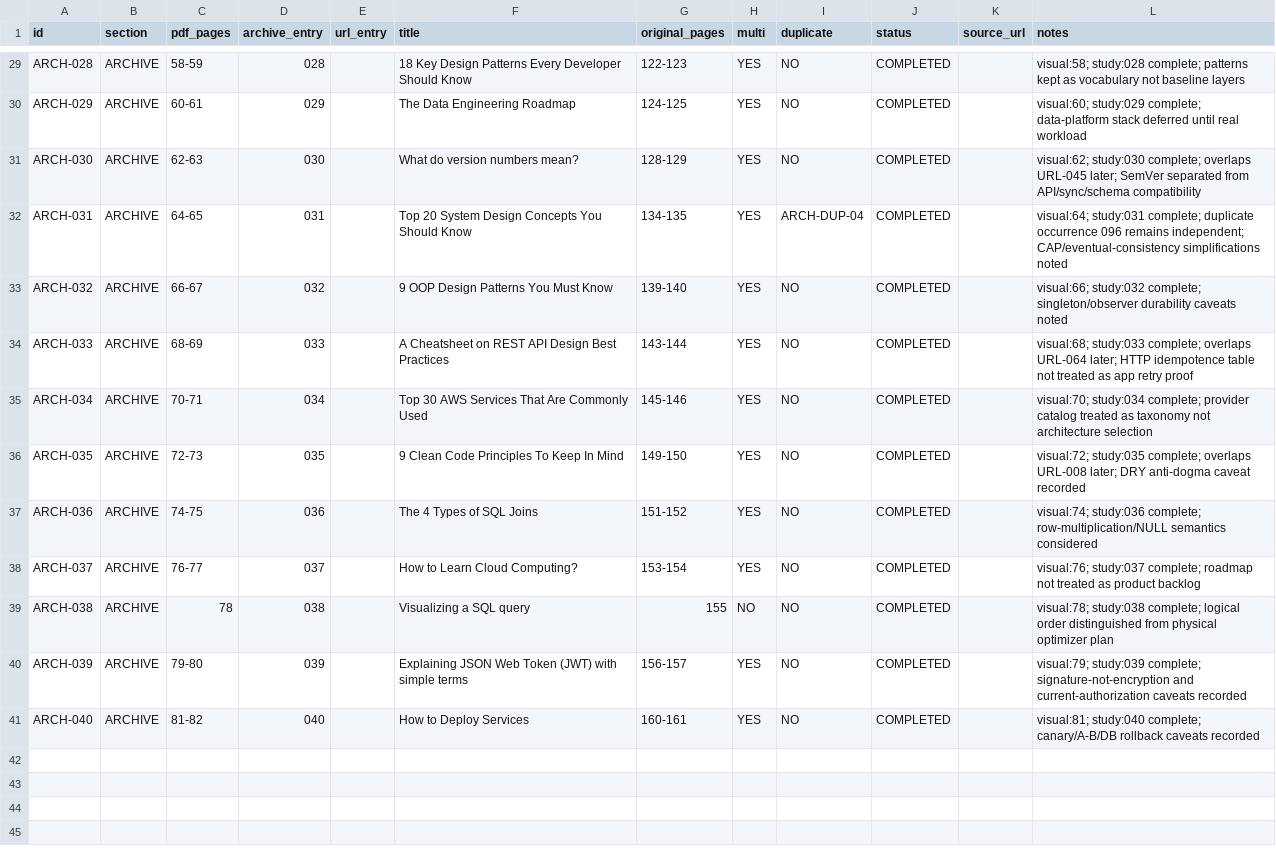
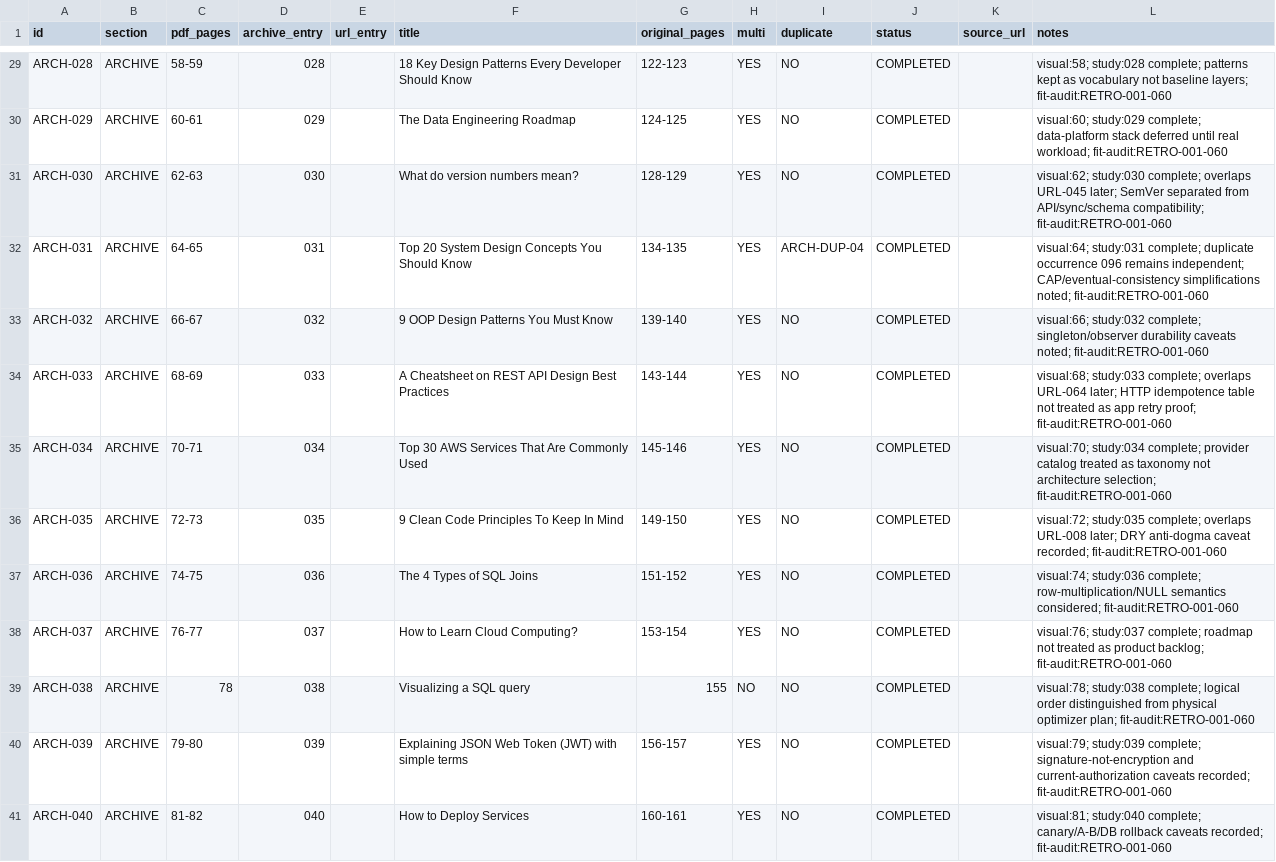
Before and after one commit to Absolute-Martial/Squiflow, a CSV file: docs/review/bytebytego_308/ledger_archive_001_040.csv, drawn as a sheet; only a part is shown, gaps mark what is left out; the diff covers the shown part only; the diff names each change by its address in the sheet, - before the commit and + after, or states it on an @@ line.

```diff
--- a/docs/review/bytebytego_308/ledger_archive_001_040.csv
+++ b/docs/review/bytebytego_308/ledger_archive_001_040.csv
-L29 (notes): …not baseline layers
+L29 (notes): …not baseline layers; fit-audit:RETRO-001-060
-L30 (notes): …until real workload
+L30 (notes): …until real workload; fit-audit:RETRO-001-060
-L31 (notes): …from API/sync/schema compatibility
+L31 (notes): …from API/sync/schema compatibility; fit-audit:RETRO-001-060
-L32 (notes): …CAP/eventual-consistency simplifications noted
+L32 (notes): …CAP/eventual-consistency simplifications noted; fit-audit:RETRO-001-060
-L33 (notes): …durability caveats noted
+L33 (notes): …durability caveats noted; fit-audit:RETRO-001-060
-L34 (notes): …app retry proof
+L34 (notes): …app retry proof; fit-audit:RETRO-001-060
-L35 (notes): …not architecture selection
+L35 (notes): …not architecture selection; fit-audit:RETRO-001-060
-L36 (notes): …anti-dogma caveat recorded
+L36 (notes): …anti-dogma caveat recorded; fit-audit:RETRO-001-060
-L37 (notes): …row-multiplication/NULL semantics considered
+L37 (notes): …row-multiplication/NULL semantics considered; fit-audit:RETRO-001-060
-L38 (notes): …as product backlog
+L38 (notes): …as product backlog; fit-audit:RETRO-001-060
-L39 (notes): …physical optimizer plan
+L39 (notes): …physical optimizer plan; fit-audit:RETRO-001-060
-L40 (notes): …current-authorization caveats recorded
+L40 (notes): …current-authorization caveats recorded; fit-audit:RETRO-001-060
-L41 (notes): …rollback caveats recorded
+L41 (notes): …rollback caveats recorded; fit-audit:RETRO-001-060
```
Also changed, not shown: 27 edited cells elsewhere in this file, docs/review/bytebytego_308/ledger_archive_041_080.csv, 5 other files.
